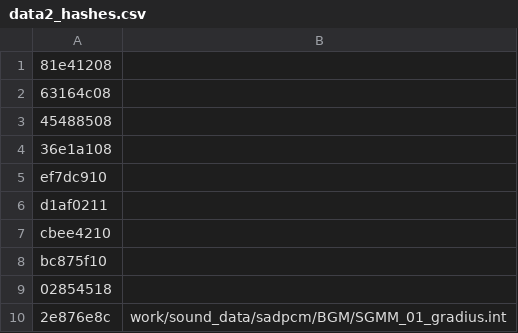
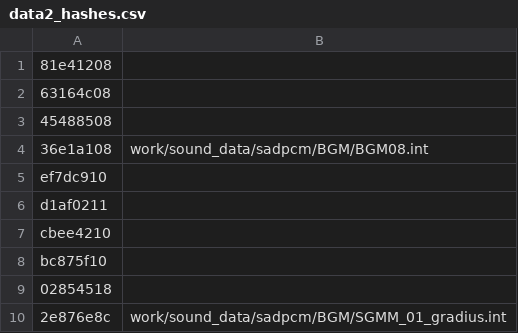
Before and after one commit to Gigahawk/sarugetchu_mm_patcher, a CSV file: data2_hashes.csv, drawn as a sheet; only a part is shown.

```diff
--- a/data2_hashes.csv
+++ b/data2_hashes.csv
@@ -3,3 +3,3 @@
 "45488508",""
-"36e1a108",""
+"36e1a108","work/sound_data/sadpcm/BGM/BGM08.int"
 "ef7dc910",""
```
Also changed, not shown: data0_hashes.csv.
